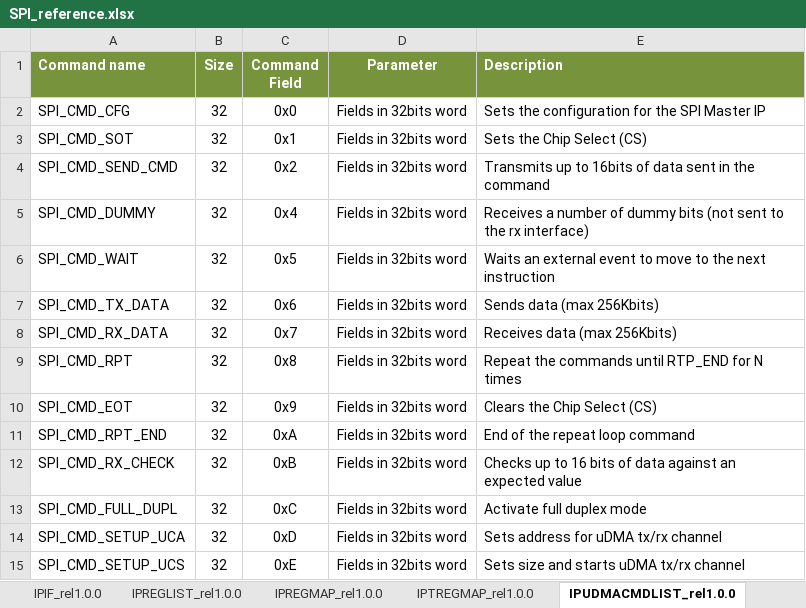
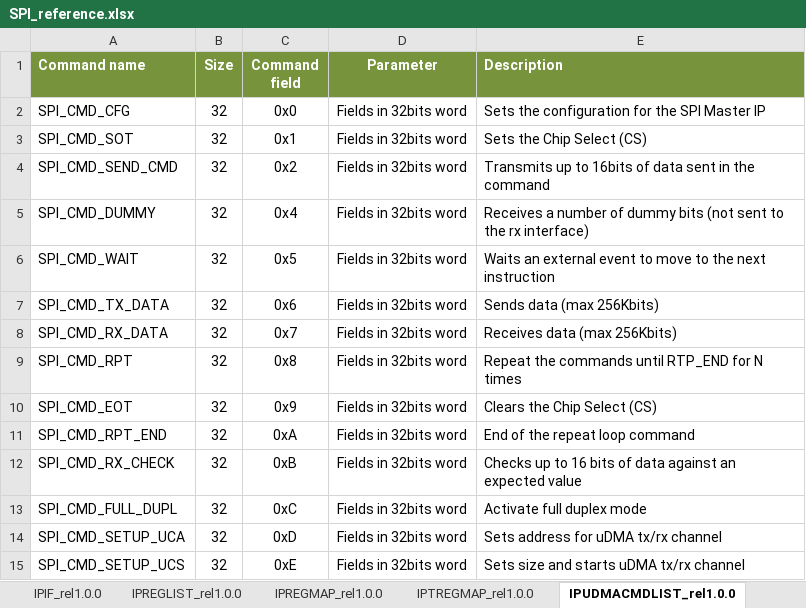
Before and after one commit to stefanct/minissimo, an Excel workbook: ips/udma/udma_qspi/doc/SPI_reference.xlsx, sheet IPUDMACMDLIST_rel1.0.0, drawn as a sheet; values as stored, in another font and other column widths than the file's, no borders; the diff names each change by its address in the sheet, - before the commit and + after, or states it on an @@ line.

```diff
--- a/ips/udma/udma_qspi/doc/SPI_reference.xlsx (sheet IPUDMACMDLIST_rel1.0.0)
+++ b/ips/udma/udma_qspi/doc/SPI_reference.xlsx (sheet IPUDMACMDLIST_rel1.0.0)
-C1: Command Field
+C1: Command field
```
Also changed, not shown: sheet IPUDMACMDMAP_rel1.0.0.
